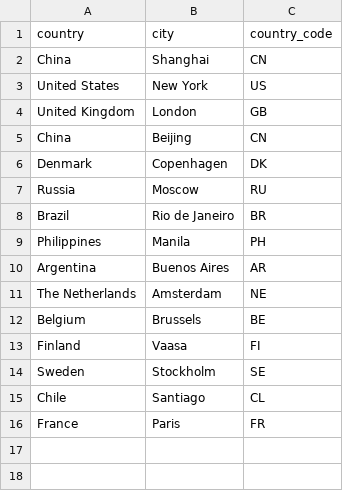
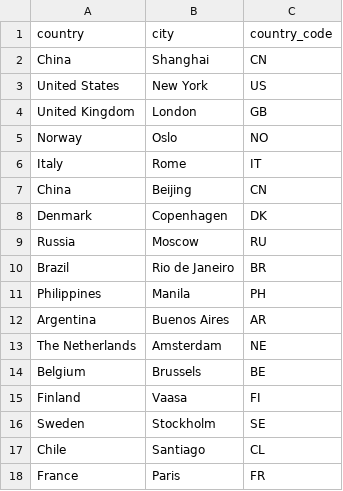
Before and after one commit to Humza277/pythonProject, a CSV file: Destinations/mock_cities.csv, drawn as a sheet; the diff names each change by its address in the sheet, - before the commit and + after, or states it on an @@ line.

Commit message:
data frame checking city exists

```diff
--- a/Destinations/mock_cities.csv
+++ b/Destinations/mock_cities.csv
+row 5: Norway | Oslo | NO
+row 6: Italy | Rome | IT
```
Also changed, not shown: 2 other files.
